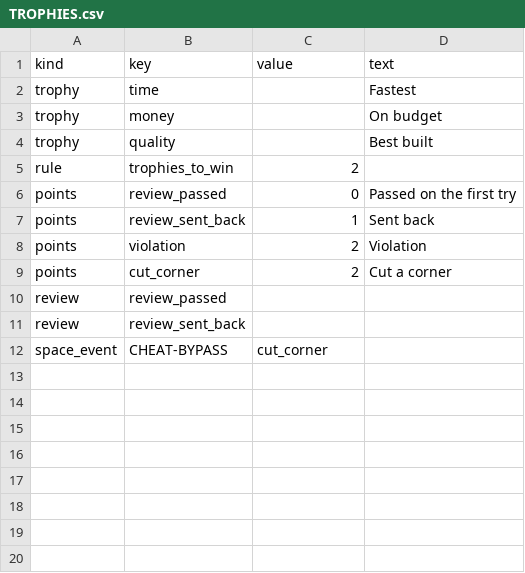
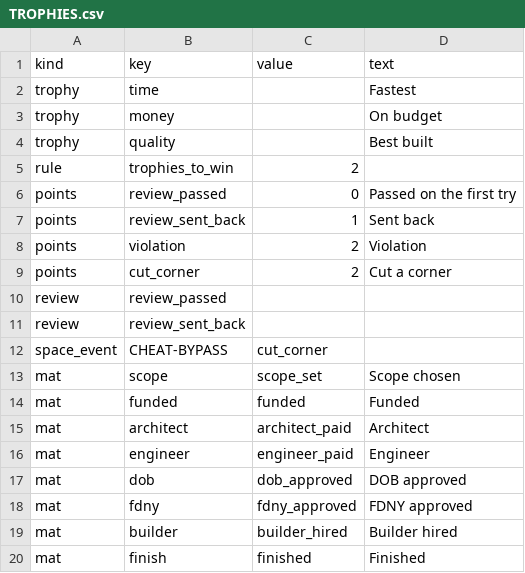
Before and after one commit to tomaszsb/Game_alpha, a CSV file: public/data/CLEAN_FILES/TROPHIES.csv, drawn as a sheet.

```diff
--- a/public/data/CLEAN_FILES/TROPHIES.csv
+++ b/public/data/CLEAN_FILES/TROPHIES.csv
@@ -12 +12,9 @@ review,review_sent_back,,
 space_event,CHEAT-BYPASS,cut_corner,
+mat,scope,scope_set,Scope chosen
+mat,funded,funded,Funded
+mat,architect,architect_paid,Architect
+mat,engineer,engineer_paid,Engineer
+mat,dob,dob_approved,DOB approved
+mat,fdny,fdny_approved,FDNY approved
+mat,builder,builder_hired,Builder hired
+mat,finish,finished,Finished
```
Also changed, not shown: 8 other files.
